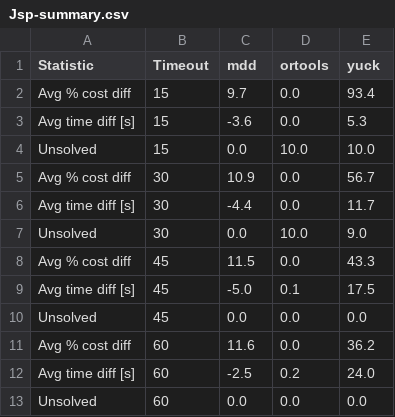
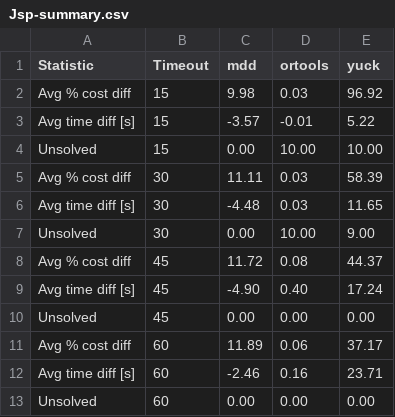
Before and after one commit to FedericoCampe8/BehaviorTreeSolver, a CSV file: benchmarks/Jsp-summary.csv, drawn as a sheet.

```diff
--- a/benchmarks/Jsp-summary.csv
+++ b/benchmarks/Jsp-summary.csv
@@ -1,13 +1,13 @@
 Statistic;Timeout;mdd;ortools;yuck
-Avg % cost diff;15;9.7;0.0;93.4
-Avg time diff [s];15;-3.6;0.0;5.3
-Unsolved;15;0.0;10.0;10.0
-Avg % cost diff;30;10.9;0.0;56.7
-Avg time diff [s];30;-4.4;0.0;11.7
-Unsolved;30;0.0;10.0;9.0
-Avg % cost diff;45;11.5;0.0;43.3
-Avg time diff [s];45;-5.0;0.1;17.5
-Unsolved;45;0.0;0.0;0.0
-Avg % cost diff;60;11.6;0.0;36.2
-Avg time diff [s];60;-2.5;0.2;24.0
-Unsolved;60;0.0;0.0;0.0
+Avg % cost diff;15;9.98;0.03;96.92
+Avg time diff [s];15;-3.57;-0.01;5.22
+Unsolved;15;0.00;10.00;10.00
+Avg % cost diff;30;11.11;0.03;58.39
+Avg time diff [s];30;-4.48;0.03;11.65
+Unsolved;30;0.00;10.00;9.00
+Avg % cost diff;45;11.72;0.08;44.37
+Avg time diff [s];45;-4.90;0.40;17.24
+Unsolved;45;0.00;0.00;0.00
+Avg % cost diff;60;11.89;0.06;37.17
+Avg time diff [s];60;-2.46;0.16;23.71
+Unsolved;60;0.00;0.00;0.00
```
Also changed, not shown: benchmarks/Ctwp-summary.csv, benchmarks/Mosp-summary.csv, 39 other files.
